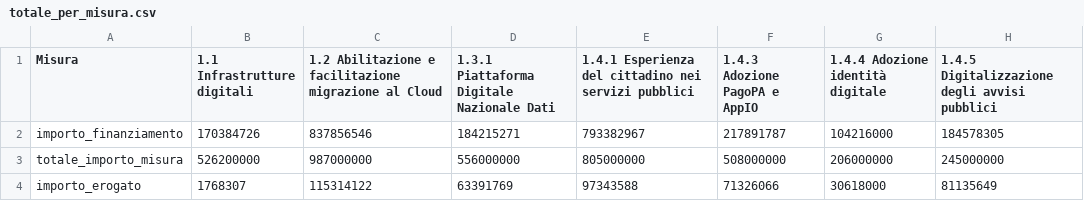
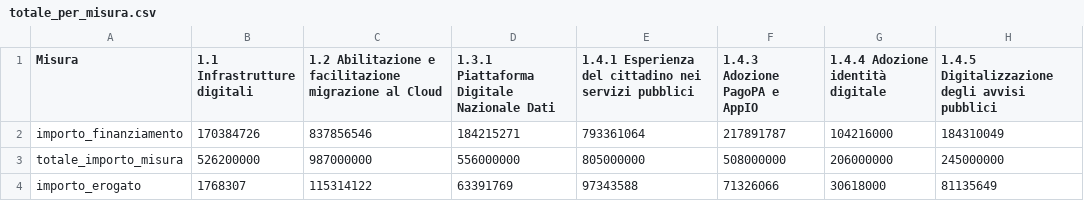
Before and after one commit to teamdigitale/padigitale2026-opendata, a CSV file: data/KPI/totale_per_misura.csv, drawn as a sheet.

```diff
--- a/data/KPI/totale_per_misura.csv
+++ b/data/KPI/totale_per_misura.csv
@@ -1,3 +1,3 @@
 Misura,1.1 Infrastrutture digitali,1.2 Abilitazione e facilitazione migrazione al Cloud,1.3.1 Piattaforma Digitale Nazionale Dati,1.4.1 Esperienza del cittadino nei servizi pubblici,1.4.3 Adozione PagoPA e AppIO,1.4.4 Adozione identità digitale,1.4.5 Digitalizzazione degli avvisi pubblici
-importo_finanziamento,170384726,837856546,184215271,793382967,217891787,104216000,184578305
+importo_finanziamento,170384726,837856546,184215271,793361064,217891787,104216000,184310049
 totale_importo_misura,526200000,987000000,556000000,805000000,508000000,206000000,245000000
```
Also changed, not shown: data/KPI/andamento_progetti.csv, data/KPI/importi_per_comune.csv, 7 other files.
